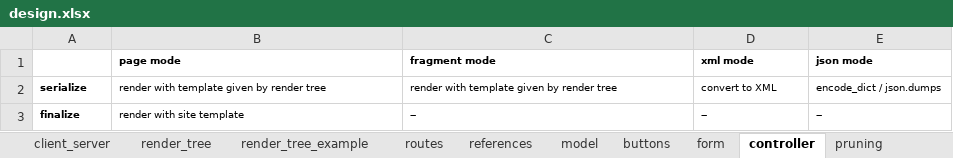
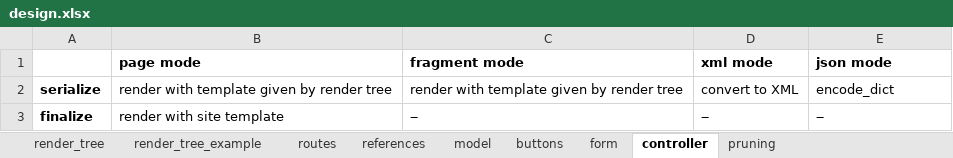
Before and after one commit to npoppeli/covert, an Excel workbook: doc/design.xlsx, sheet controller, drawn as a sheet; values as stored, in another font and other column widths than the file's, no borders; the diff names each change by its address in the sheet, - before the commit and + after, or states it on an @@ line.

```diff
--- a/doc/design.xlsx (sheet controller)
+++ b/doc/design.xlsx (sheet controller)
-sheet tab: client_server
@@ B1:E1 text size: larger @@
@@ A2:E3 text size: larger @@
-E2 (json mode): encode_dict / json.dumps
+E2 (json mode): encode_dict
```
Also changed, not shown: sheet model, sheet form, sheet pruning, sheet routes, sheet render_tree, sheet references, 1 more sheet, other sheet tabs, charts or pictures, 2 other files.
